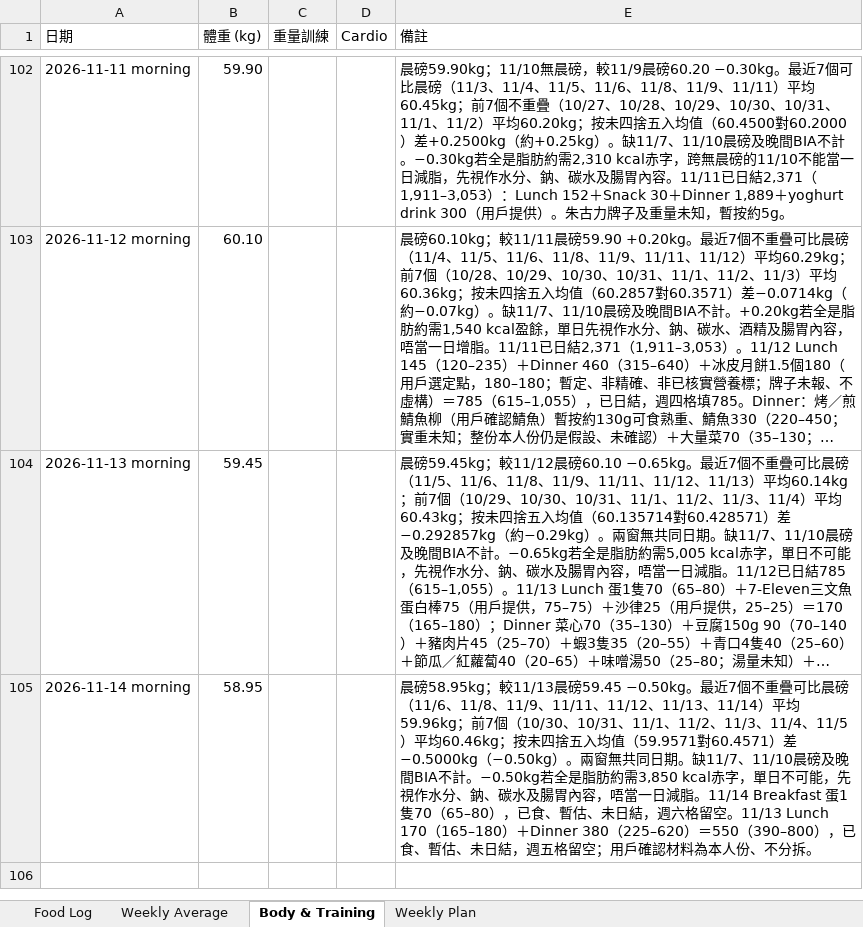
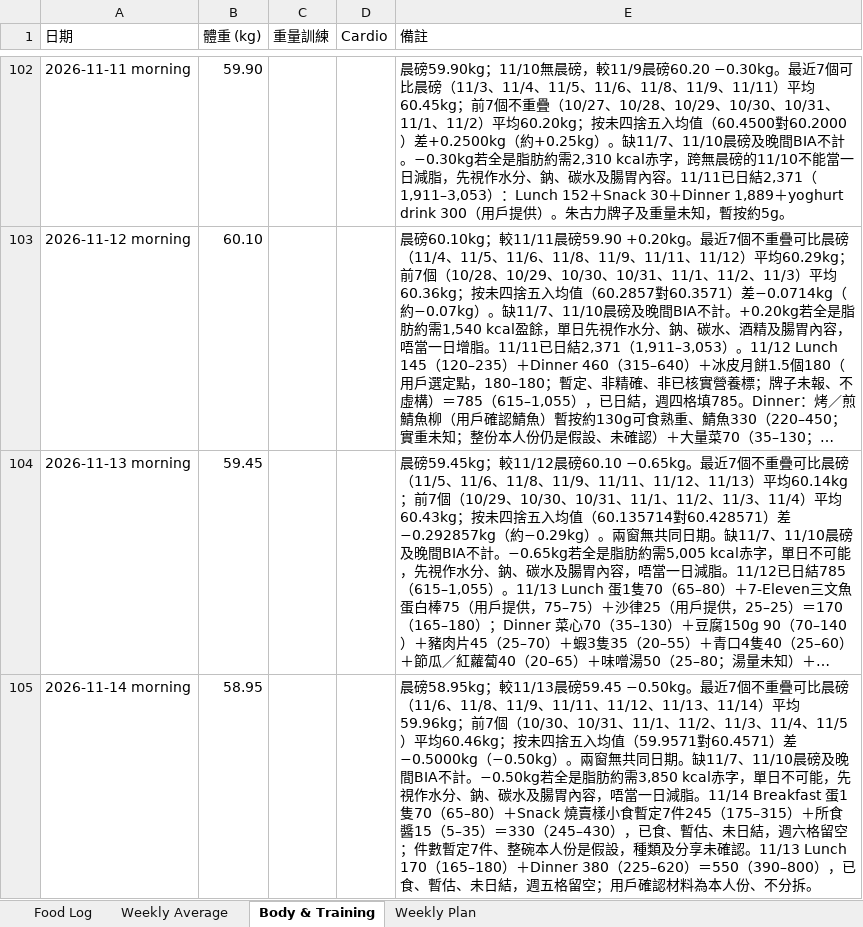
Before and after one commit to buzz-knittinpix/melodycheng622-cmyk.github.io, an Excel workbook: data/fitness_food_log.xlsx, sheet Body & Training, drawn as a sheet; only a part is shown, gaps mark what is left out; long unchanged cells end in …; values as stored, in another font and other column widths than the file's, no borders; the diff names each change by its address in the sheet, - before the commit and + after, or states it on an @@ line.

Commit message:
Log provisional Nov 14 siu mai snack

```diff
--- a/data/fitness_food_log.xlsx (sheet Body & Training)
+++ b/data/fitness_food_log.xlsx (sheet Body & Training)
-E105 (備註): …70（65–80），已食、暫估、未日結，週六格留空。11/13 Lunch 170…
+E105 (備註): …70（65–80）＋Snack 燒賣樣小食暫定7件245（175–315）＋所食醬15（5–35）＝330（245–430），已食、暫估、未日結，週六格留空；件數暫定7件、整碗本人份是假設，種類及分享未確認。11/13 Lunch 170…
```
Also changed, not shown: sheet Food Log, sheet Weekly Plan, sheet Weekly Average, 6 other files.
